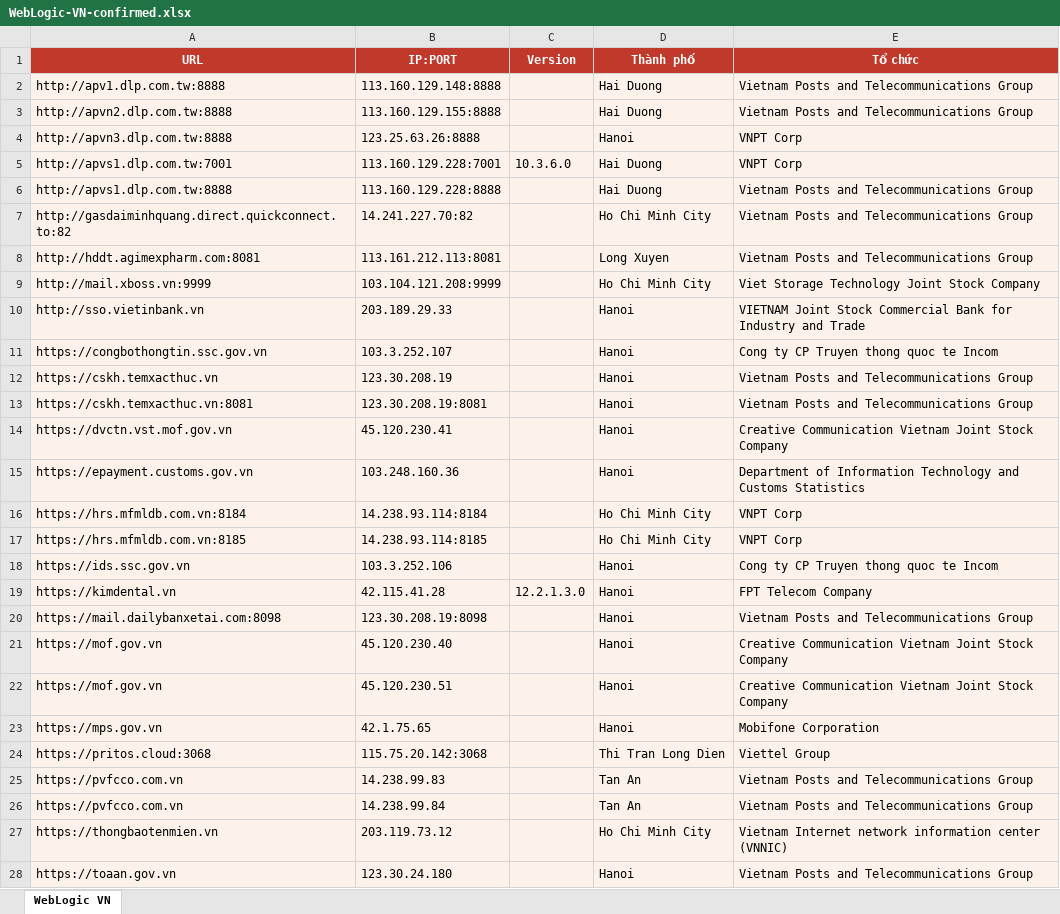
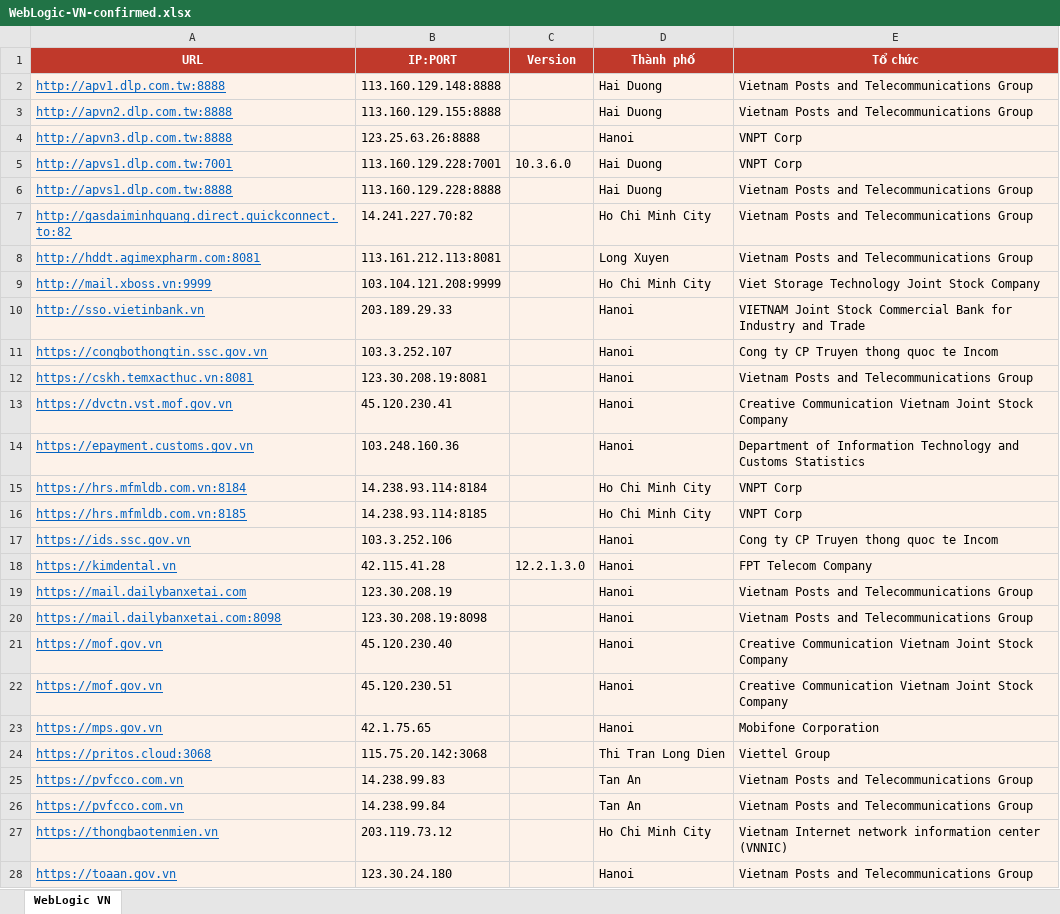
Before and after one commit to tr1la/Oracle_WebLogic_Server_CVE, an Excel workbook: WebLogic-VN-confirmed.xlsx, sheet WebLogic VN, drawn as a sheet; only a part is shown; values as stored, in another font and other column widths than the file's, no borders; removed rows and columns are numbered as before the commit, all else as after; the diff covers the shown part only; the diff names each change by its address in the sheet, - before the commit and + after, or states it on an @@ line.

```diff
--- a/WebLogic-VN-confirmed.xlsx (sheet WebLogic VN)
+++ b/WebLogic-VN-confirmed.xlsx (sheet WebLogic VN)
@@ A2:A11 underline: off → on, text colour: black → #0563C1 @@
-row 12: https://cskh.temxacthuc.vn | 123.30.208.19 |  | Hanoi | Vietnam Posts and Telecommunications Group
@@ A12:A18 underline: off → on, text colour: black → #0563C1 @@
+row 19: https://mail.dailybanxetai.com | 123.30.208.19 |  | Hanoi | Vietnam Posts and Telecommunications Group
@@ A20:A28 underline: off → on, text colour: black → #0563C1 @@
```
Also changed, not shown: cell formats elsewhere in this sheet, 1 other file.
